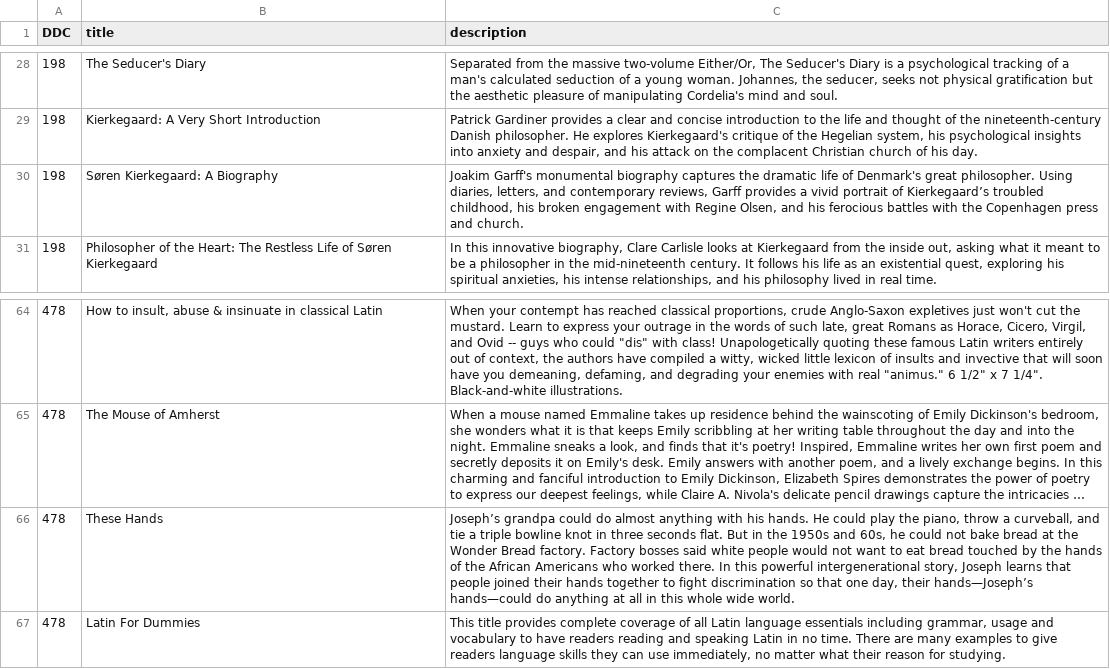
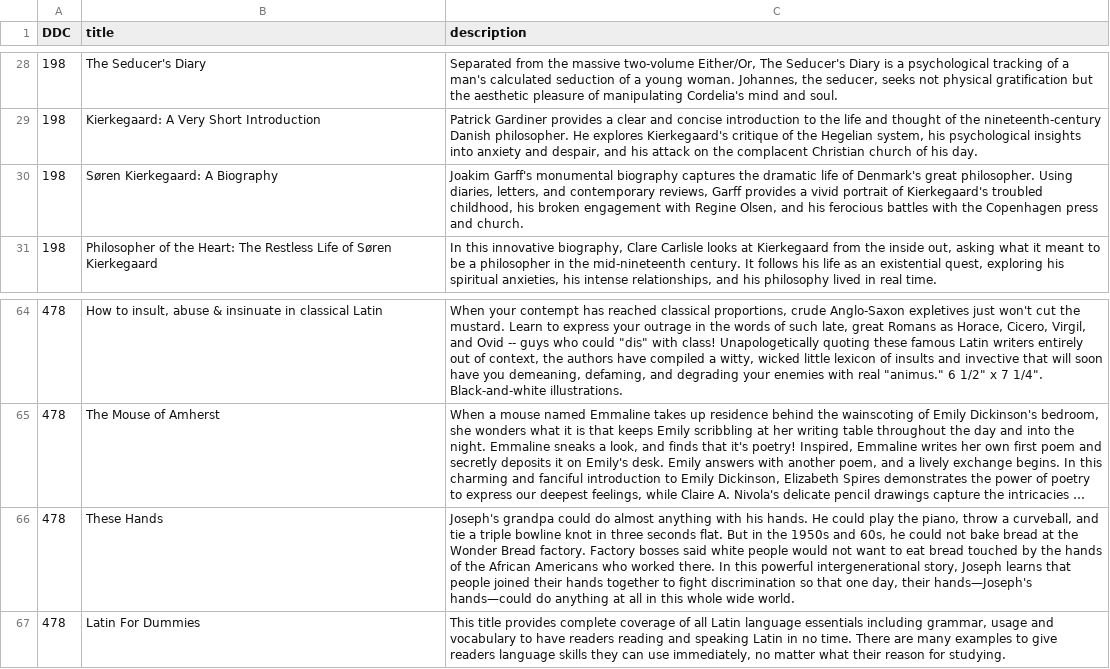
Before and after one commit to SnowAmberX/DDC-statistic, a CSV file: data/data_merge/book_descriptions_all20.csv, drawn as a sheet; only a part is shown, gaps mark what is left out; long unchanged cells end in …; the diff covers the shown part only; the diff names each change by its address in the sheet, - before the commit and + after, or states it on an @@ line.

```diff
--- a/data/data_merge/book_descriptions_all20.csv
+++ b/data/data_merge/book_descriptions_all20.csv
-C30 (description): …portrait of Kierkegaard’s troubled childhood,…
+C30 (description): …portrait of Kierkegaard's troubled childhood,…
-C66 (description): Joseph’s grandpa could do almost anything with his hands. He could play the piano, throw a curveball, and tie a triple bowline knot in three seconds flat. But in the 1950s and 60s, he could not bake bread at the Wonder Bread factory. Factory bosses said white people would not want to eat bread touched by the hands of the African Americans who worked there. In this powerful intergenerational story, Joseph learns that people joined their hands together to fight discrimination so that one day, their hands—Joseph’s hands—could do…
+C66 (description): Joseph's grandpa could do almost anything with his hands. He could play the piano, throw a curveball, and tie a triple bowline knot in three seconds flat. But in the 1950s and 60s, he could not bake bread at the Wonder Bread factory. Factory bosses said white people would not want to eat bread touched by the hands of the African Americans who worked there. In this powerful intergenerational story, Joseph learns that people joined their hands together to fight discrimination so that one day, their hands—Joseph's hands—could do…
```
Also changed, not shown: 9 edited cells elsewhere in this file, data/data_merge/book_descriptions_all17.csv, 1 other file.
